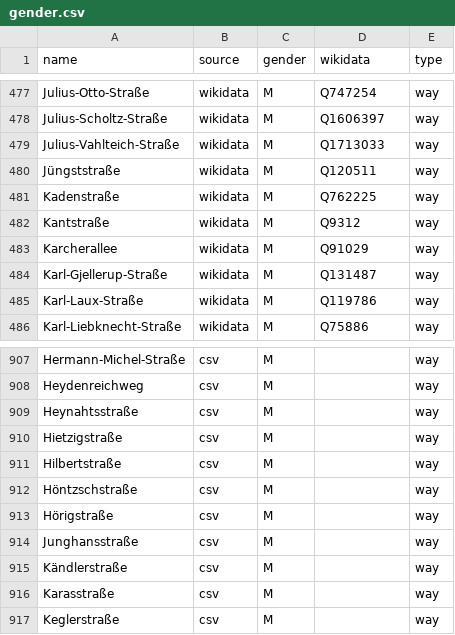
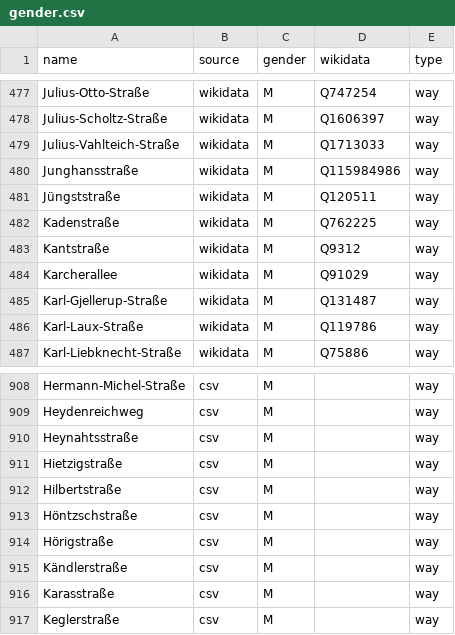
Before and after one commit to EqualStreetNames/equalstreetnames-dresden, a CSV file: data/gender.csv, drawn as a sheet; only a part is shown, gaps mark what is left out.

```diff
--- a/data/gender.csv
+++ b/data/gender.csv
@@ -479,2 +479,3 @@ Julius-Scholtz-Straße,wikidata,M,Q1606397,way
 Julius-Vahlteich-Straße,wikidata,M,Q1713033,way
+Junghansstraße,wikidata,M,Q115984986,way
 Jüngststraße,wikidata,M,Q120511,way
@@ -913,3 +914,2 @@ Höntzschstraße,csv,M,,way
 Hörigstraße,csv,M,,way
-Junghansstraße,csv,M,,way
 Kändlerstraße,csv,M,,way
```
Also changed, not shown: data/other.csv, 3 other files.
